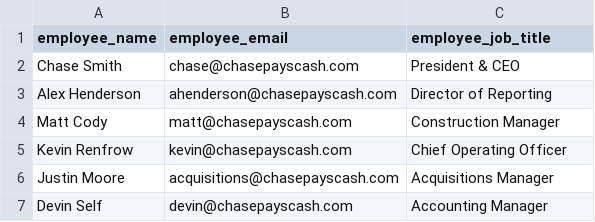
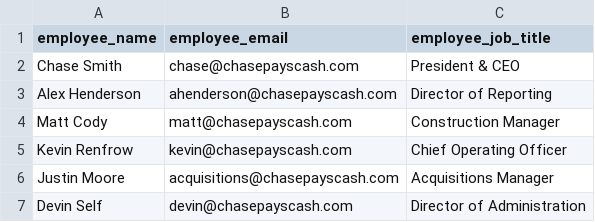
Before and after one commit to chasepayscash-27/cpc-aws-v2, a CSV file: public/data/cpc_job_titles.csv, drawn as a sheet.

Commit message:
job title update

```diff
--- a/public/data/cpc_job_titles.csv
+++ b/public/data/cpc_job_titles.csv
@@ -6,2 +6,2 @@ Kevin Renfrow,kevin@chasepayscash.com,Chief Operating Officer
 Justin Moore,acquisitions@chasepayscash.com,Acquisitions Manager
-Devin Self,devin@chasepayscash.com,Accounting Manager
+Devin Self,devin@chasepayscash.com,Director of Administration
```
